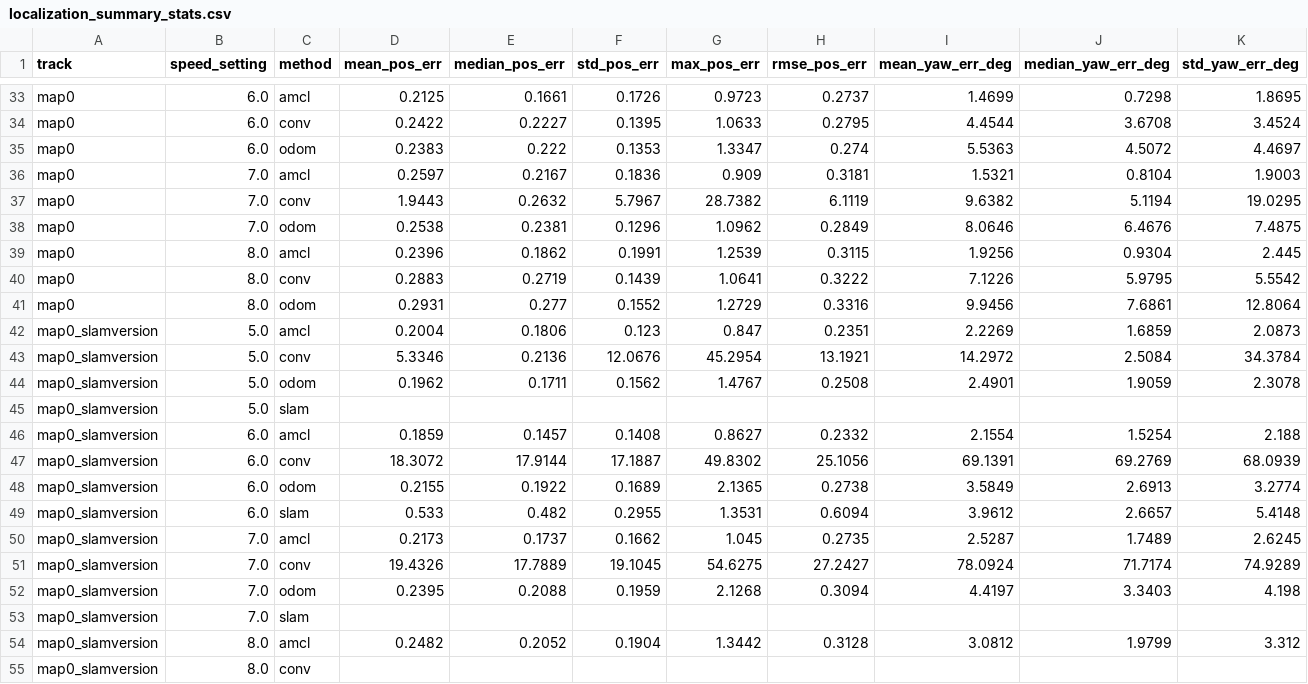
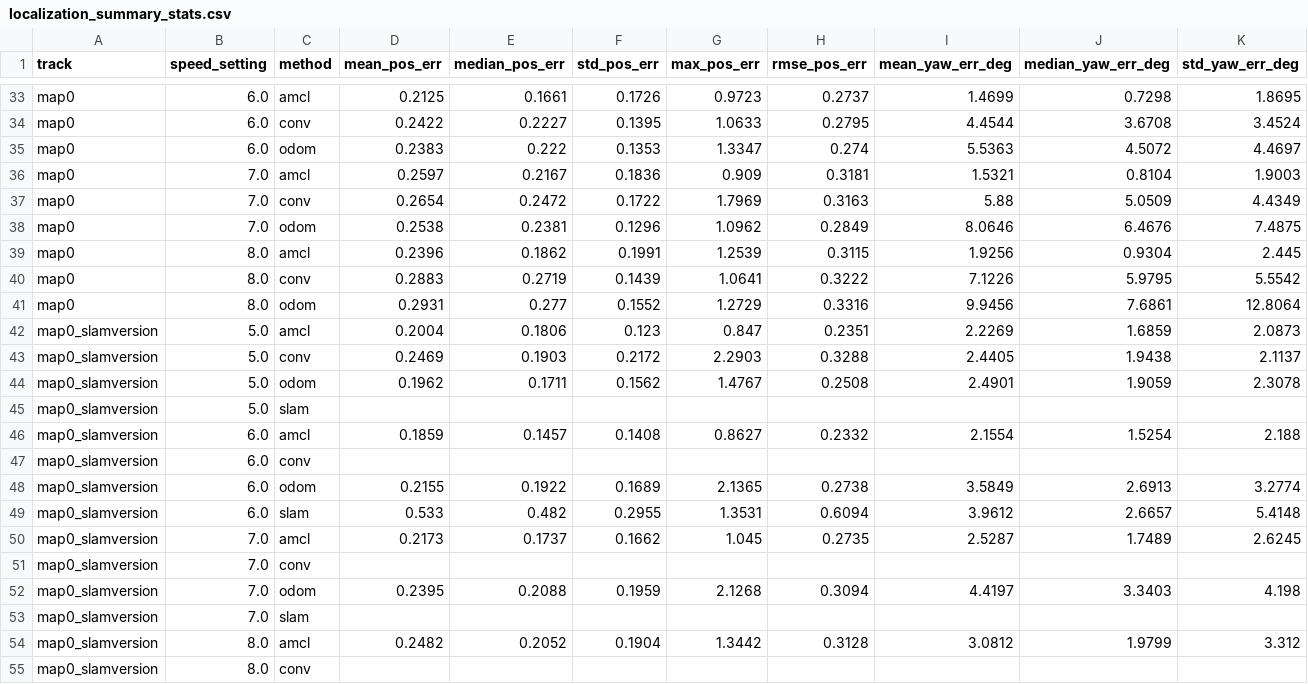
Before and after one commit to amandoee/control_loop, a CSV file: control_loop/plotting/localization_summary_stats.csv, drawn as a sheet; only a part is shown, gaps mark what is left out; removed rows and columns are numbered as before the commit, all else as after; rows hold the shown columns only; the diff names each change by its address in the sheet, - before the commit and + after, or states it on an @@ line.

Commit message:
Data

```diff
--- a/control_loop/plotting/localization_summary_stats.csv
+++ b/control_loop/plotting/localization_summary_stats.csv
-row 37: map0 | 7.0 | conv | 1.9443 | 0.2632 | 5.7967 | 28.7382 | 6.1119 | 9.6382 | 5.1194 | 19.0295
+row 37: map0 | 7.0 | conv | 0.2654 | 0.2472 | 0.1722 | 1.7969 | 0.3163 | 5.88 | 5.0509 | 4.4349
-row 43: map0_slamversion | 5.0 | conv | 5.3346 | 0.2136 | 12.0676 | 45.2954 | 13.1921 | 14.2972 | 2.5084 | 34.3784
+row 43: map0_slamversion | 5.0 | conv | 0.2469 | 0.1903 | 0.2172 | 2.2903 | 0.3288 | 2.4405 | 1.9438 | 2.1137
-row 47: map0_slamversion | 6.0 | conv | 18.3072 | 17.9144 | 17.1887 | 49.8302 | 25.1056 | 69.1391 | 69.2769 | 68.0939
+row 47: map0_slamversion | 6.0 | conv
-row 51: map0_slamversion | 7.0 | conv | 19.4326 | 17.7889 | 19.1045 | 54.6275 | 27.2427 | 78.0924 | 71.7174 | 74.9289
+row 51: map0_slamversion | 7.0 | conv
```
Also changed, not shown: control_loop/plotting/overall_performance_summary.csv, 21 other files.
